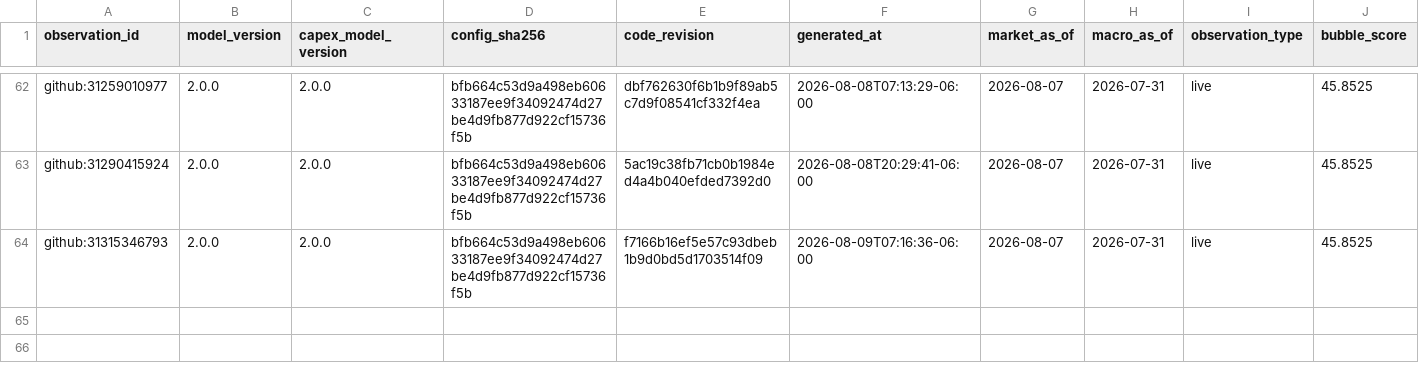
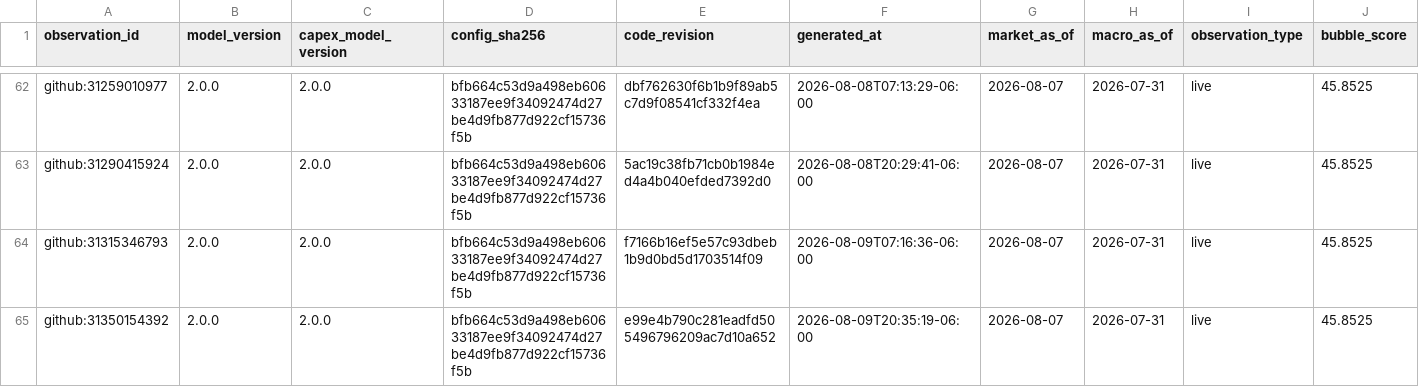
Before and after one commit to Bluxor-ai/radar-de-la-burbuja-ia, a CSV file: data/history.csv, drawn as a sheet; only a part is shown, gaps mark what is left out; rows hold the shown columns only; the diff names each change by its address in the sheet, - before the commit and + after, or states it on an @@ line.

```diff
--- a/data/history.csv
+++ b/data/history.csv
+row 65: github:31350154392 | 2.0.0 | 2.0.0 | bfb664c53d9a498eb60633187ee9f34092474d27be4d9fb877d922cf15736f5b | e99e4b790c281eadfd505496796209ac7d10a652 | 2026-08-09T20:35:19-06:00 | 2026-08-07 | 2026-07-31 | live | 45.8525
```
Also changed, not shown: data/gpu_price_history.csv, public/gpu_price_history.csv, 6 other files.
